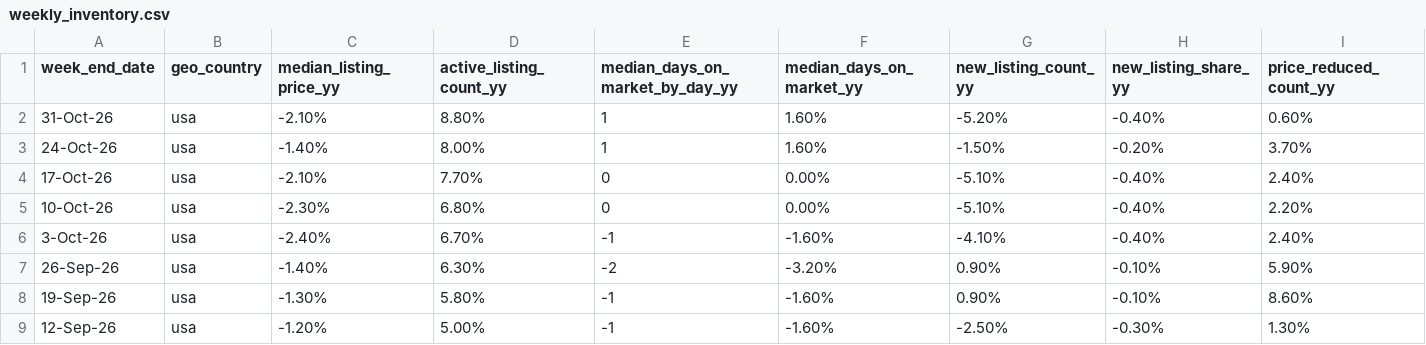
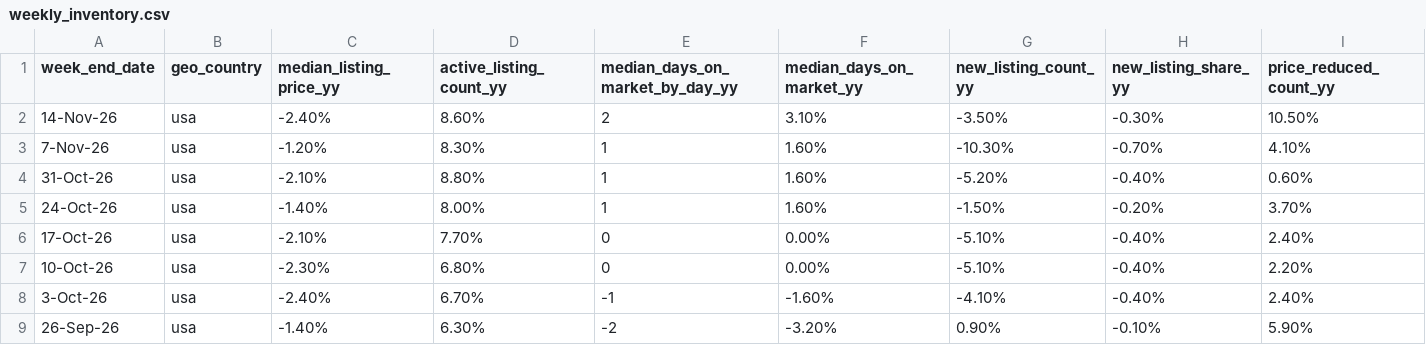
Before and after one commit to Frankyfive/Market_report, a CSV file: data/cache/weekly_inventory.csv, drawn as a sheet; only a part is shown; the shorter side is filled out with more unchanged rows; rows hold the shown columns only; the diff names each change by its address in the sheet, - before the commit and + after, or states it on an @@ line.

```diff
--- a/data/cache/weekly_inventory.csv
+++ b/data/cache/weekly_inventory.csv
+row 2: 14-Nov-26 | usa | -2.40% | 8.60% | 2 | 3.10% | -3.50% | -0.30% | 10.50%
+row 3: 7-Nov-26 | usa | -1.20% | 8.30% | 1 | 1.60% | -10.30% | -0.70% | 4.10%
```
Also changed, not shown: 8 other files.
